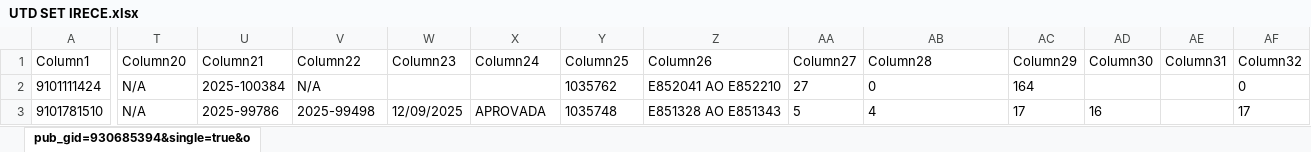
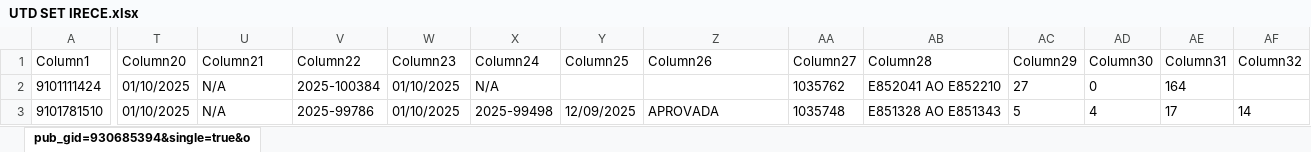
Before and after one commit to joaovctdev/ProgramacaoNortetech, an Excel workbook: UTD SET IRECE.xlsx, sheet pub_gid=930685394&single=true&o, drawn as a sheet; only a part is shown, gaps mark what is left out; values as stored, in another font and other column widths than the file's, no borders; table styles not drawn; the diff covers the shown part only; the diff names each change by its address in the sheet, - before the commit and + after, or states it on an @@ line.

```diff
--- a/UTD SET IRECE.xlsx (sheet pub_gid=930685394&single=true&o)
+++ b/UTD SET IRECE.xlsx (sheet pub_gid=930685394&single=true&o)
-T2:T3 (Column20): N/A
+T2:T3 (Column20): 01/10/2025
-U2 (Column21): 2025-100384
+U2 (Column21): N/A
-V2 (Column22): N/A
+V2 (Column22): 2025-100384
-W2 (Column23): (empty)
+W2 (Column23): 01/10/2025
-X2 (Column24): (empty)
+X2 (Column24): N/A
-Y2 (Column25): 1035762
+Y2 (Column25): (empty)
-Z2 (Column26): E852041 AO E852210
+Z2 (Column26): (empty)
-AA2 (Column27): 27
+AA2 (Column27): 1035762
-AB2 (Column28): 0
+AB2 (Column28): E852041 AO E852210
-AC2 (Column29): 164
+AC2 (Column29): 27
-AD2 (Column30): (empty)
+AD2 (Column30): 0
-AE2 (Column31): (empty)
+AE2 (Column31): 164
-AF2 (Column32): 0
+AF2 (Column32): (empty)
-U3 (Column21): 2025-99786
+U3 (Column21): N/A
-V3 (Column22): 2025-99498
+V3 (Column22): 2025-99786
-W3 (Column23): 12/09/2025
+W3 (Column23): 01/10/2025
-X3 (Column24): APROVADA
+X3 (Column24): 2025-99498
-Y3 (Column25): 1035748
+Y3 (Column25): 12/09/2025
-Z3 (Column26): E851328 AO E851343
+Z3 (Column26): APROVADA
-AA3 (Column27): 5
+AA3 (Column27): 1035748
-AB3 (Column28): 4
+AB3 (Column28): E851328 AO E851343
-AC3 (Column29): 17
+AC3 (Column29): 5
-AD3 (Column30): 16
+AD3 (Column30): 4
-AE3 (Column31): (empty)
+AE3 (Column31): 17
-AF3 (Column32): 17
+AF3 (Column32): 14
```
Also changed, not shown: 4 added rows, 4 removed rows and 891 edited cells elsewhere in this sheet, PROGRAMACAO - SET.xlsx, 2 other files.
